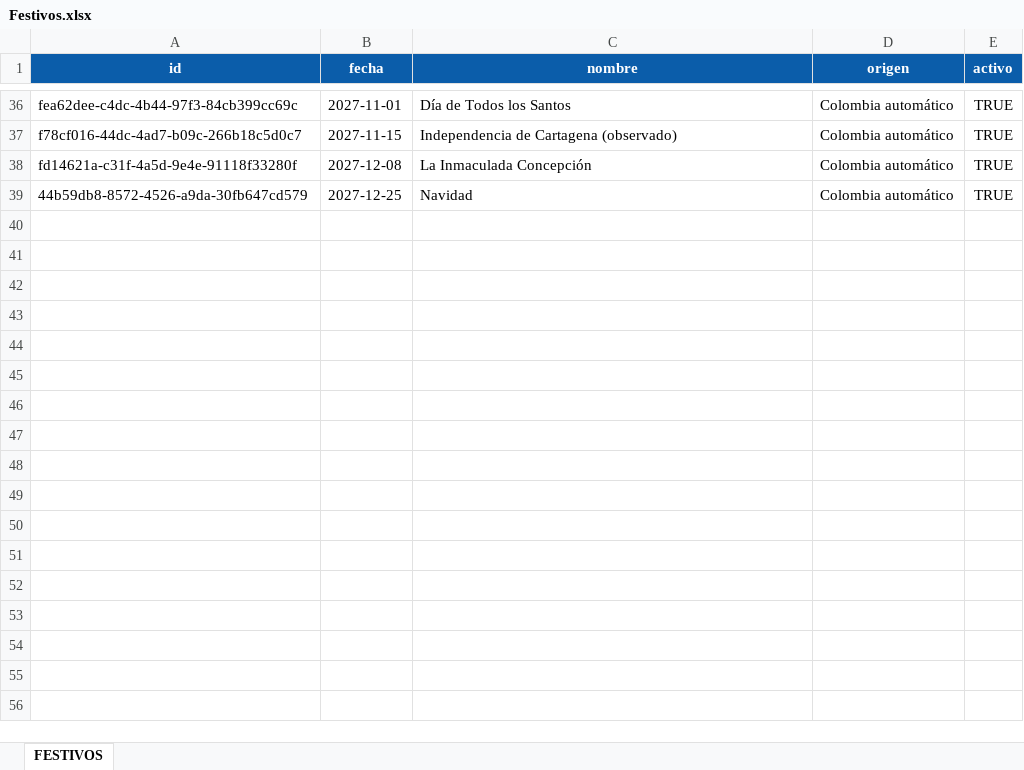
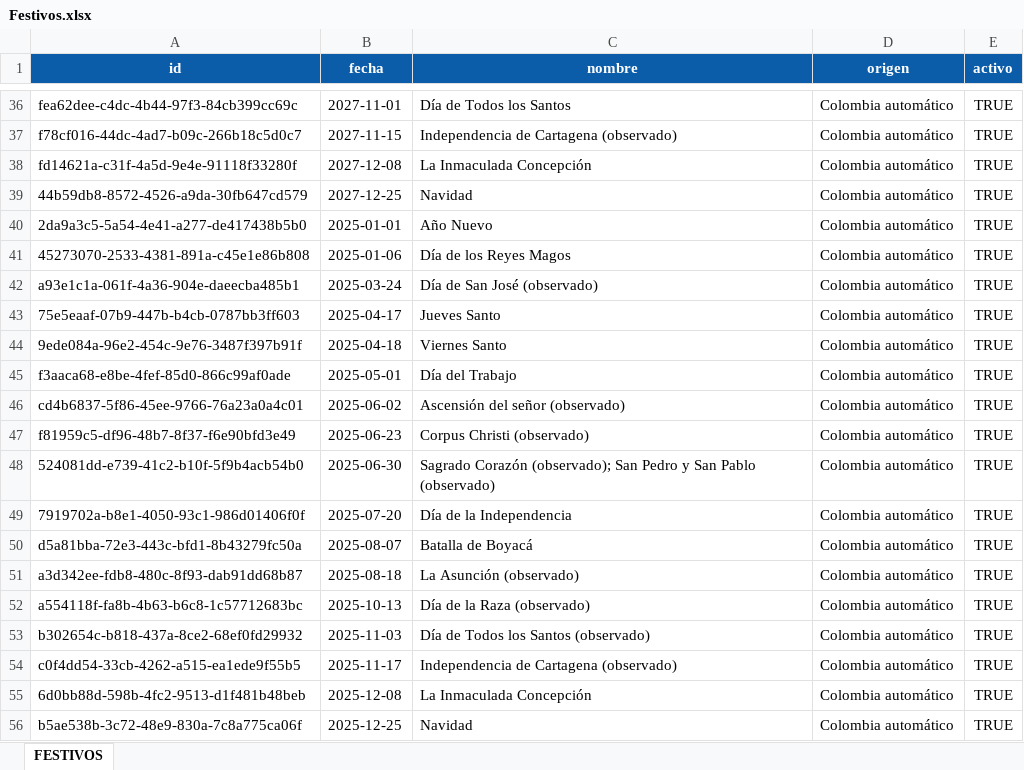
Before and after one commit to Xavizooo/Sistema_tecnico_OGA, an Excel workbook: proyectos_diseno/BASES_DE_DATOS/Festivos.xlsx, sheet FESTIVOS, drawn as a sheet; only a part is shown, gaps mark what is left out; values as stored, in another font and other column widths than the file's, no borders; table styles not drawn; the diff names each change by its address in the sheet, - before the commit and + after, or states it on an @@ line.

```diff
--- a/proyectos_diseno/BASES_DE_DATOS/Festivos.xlsx (sheet FESTIVOS)
+++ b/proyectos_diseno/BASES_DE_DATOS/Festivos.xlsx (sheet FESTIVOS)
+row 40: 2da9a3c5-5a54-4e41-a277-de417438b5b0 | 2025-01-01 | Año Nuevo | Colombia automático | TRUE
+row 41: 45273070-2533-4381-891a-c45e1e86b808 | 2025-01-06 | Día de los Reyes Magos | Colombia automático | TRUE
+row 42: a93e1c1a-061f-4a36-904e-daeecba485b1 | 2025-03-24 | Día de San José (observado) | Colombia automático | TRUE
+row 43: 75e5eaaf-07b9-447b-b4cb-0787bb3ff603 | 2025-04-17 | Jueves Santo | Colombia automático | TRUE
+row 44: 9ede084a-96e2-454c-9e76-3487f397b91f | 2025-04-18 | Viernes Santo | Colombia automático | TRUE
+row 45: f3aaca68-e8be-4fef-85d0-866c99af0ade | 2025-05-01 | Día del Trabajo | Colombia automático | TRUE
+row 46: cd4b6837-5f86-45ee-9766-76a23a0a4c01 | 2025-06-02 | Ascensión del señor (observado) | Colombia automático | TRUE
+row 47: f81959c5-df96-48b7-8f37-f6e90bfd3e49 | 2025-06-23 | Corpus Christi (observado) | Colombia automático | TRUE
+row 48: 524081dd-e739-41c2-b10f-5f9b4acb54b0 | 2025-06-30 | Sagrado Corazón (observado); San Pedro y San Pablo (observado) | Colombia automático | TRUE
+row 49: 7919702a-b8e1-4050-93c1-986d01406f0f | 2025-07-20 | Día de la Independencia | Colombia automático | TRUE
+row 50: d5a81bba-72e3-443c-bfd1-8b43279fc50a | 2025-08-07 | Batalla de Boyacá | Colombia automático | TRUE
+row 51: a3d342ee-fdb8-480c-8f93-dab91dd68b87 | 2025-08-18 | La Asunción (observado) | Colombia automático | TRUE
+row 52: a554118f-fa8b-4b63-b6c8-1c57712683bc | 2025-10-13 | Día de la Raza (observado) | Colombia automático | TRUE
+row 53: b302654c-b818-437a-8ce2-68ef0fd29932 | 2025-11-03 | Día de Todos los Santos (observado) | Colombia automático | TRUE
+row 54: c0f4dd54-33cb-4262-a515-ea1ede9f55b5 | 2025-11-17 | Independencia de Cartagena (observado) | Colombia automático | TRUE
+row 55: 6d0bb88d-598b-4fc2-9513-d1f481b48beb | 2025-12-08 | La Inmaculada Concepción | Colombia automático | TRUE
+row 56: b5ae538b-3c72-48e9-830a-7c8a775ca06f | 2025-12-25 | Navidad | Colombia automático | TRUE
```
Also changed, not shown: proyectos_diseno/BASES_DE_DATOS/Proyectos.xlsx.
